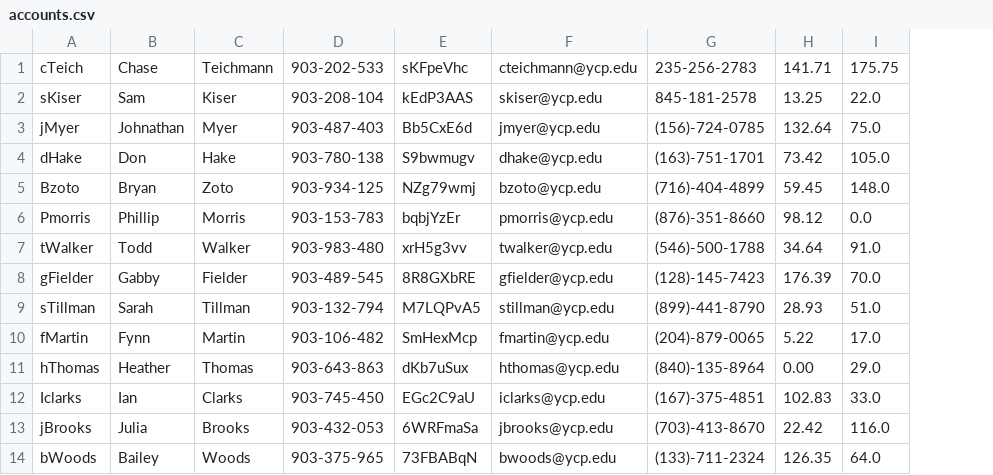
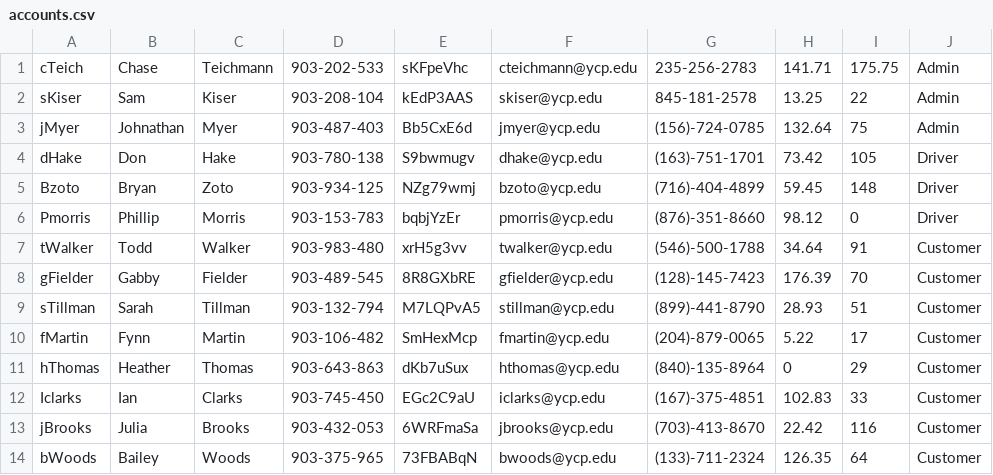
Before and after one commit to JonathanMyer/SpartanEats, a CSV file: src/edu/ycp/cs320/spartaneats/persist/res/accounts.csv, drawn as a sheet; removed rows and columns are numbered as before the commit, all else as after; the diff names each change by its address in the sheet, - before the commit and + after, or states it on an @@ line.

Commit message:
matching csv file

```diff
--- a/src/edu/ycp/cs320/spartaneats/persist/res/accounts.csv
+++ b/src/edu/ycp/cs320/spartaneats/persist/res/accounts.csv
-column I, rows 1-14: 175.75 | 22.0 | 75.0 | 105.0 | 148.0 | 0.0 | 91.0 | 70.0 | 51.0 | 17.0 | 29.0 | 33.0 | 116.0 | 64.0
+column I, rows 1-14: 175.75 | 22 | 75 | 105 | 148 | 0 | 91 | 70 | 51 | 17 | 29 | 33 | 116 | 64
+column J, rows 1-14: Admin | Admin | Admin | Driver | Driver | Driver | Customer | Customer | Customer | Customer | Customer | Customer | Customer | Customer
-H11: 0.00
+H11: 0
```
